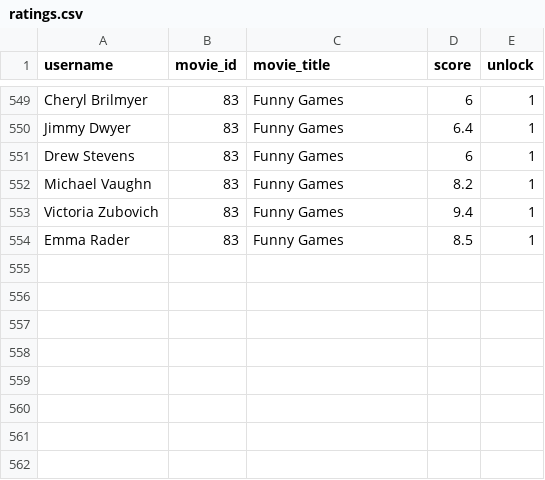
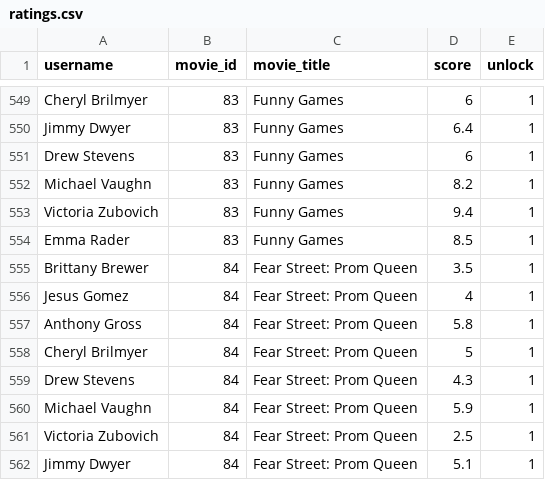
Before and after one commit to brutus-the-homeschooler/HMC, a CSV file: ratings.csv, drawn as a sheet; only a part is shown, gaps mark what is left out.

Commit message:
Add files via upload

```diff
--- a/ratings.csv
+++ b/ratings.csv
@@ -554 +554,9 @@ Victoria Zubovich,83,Funny Games,9.4,1
 Emma Rader,83,Funny Games,8.5,1
+Brittany Brewer,84,Fear Street: Prom Queen,3.5,1
+Jesus Gomez,84,Fear Street: Prom Queen,4,1
+Anthony Gross,84,Fear Street: Prom Queen,5.8,1
+Cheryl Brilmyer,84,Fear Street: Prom Queen,5,1
+Drew Stevens,84,Fear Street: Prom Queen,4.3,1
+Michael Vaughn,84,Fear Street: Prom Queen,5.9,1
+Victoria Zubovich,84,Fear Street: Prom Queen,2.5,1
+Jimmy Dwyer,84,Fear Street: Prom Queen,5.1,1
```
